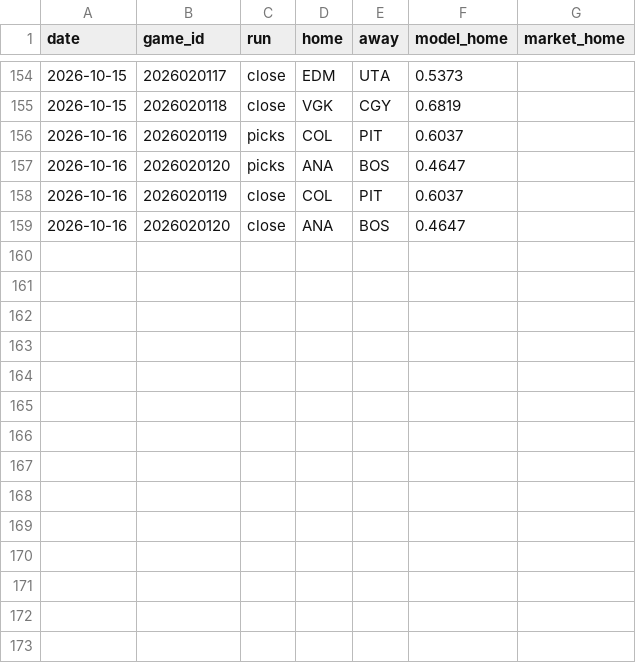
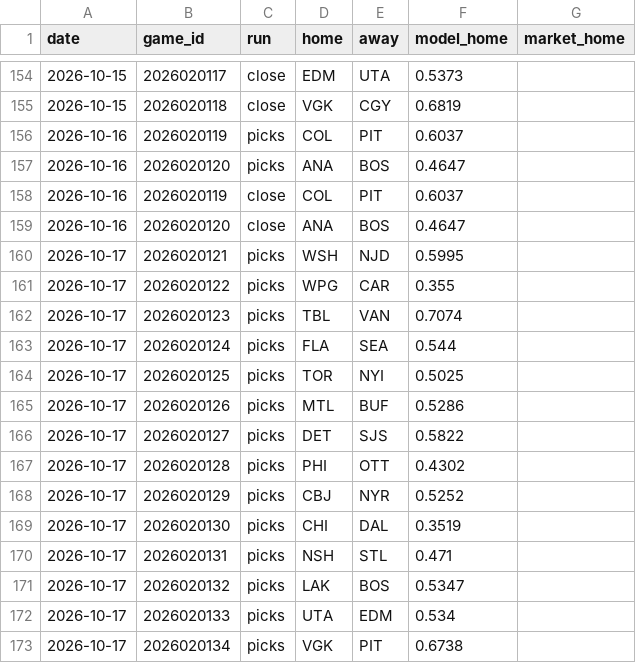
Before and after one commit to 88jackcarr/NHL-odds-betting, a CSV file: data/predictions.csv, drawn as a sheet; only a part is shown, gaps mark what is left out; the diff names each change by its address in the sheet, - before the commit and + after, or states it on an @@ line.

```diff
--- a/data/predictions.csv
+++ b/data/predictions.csv
+row 160: 2026-10-17 | 2026020121 | picks | WSH | NJD | 0.5995
+row 161: 2026-10-17 | 2026020122 | picks | WPG | CAR | 0.355
+row 162: 2026-10-17 | 2026020123 | picks | TBL | VAN | 0.7074
+row 163: 2026-10-17 | 2026020124 | picks | FLA | SEA | 0.544
+row 164: 2026-10-17 | 2026020125 | picks | TOR | NYI | 0.5025
+row 165: 2026-10-17 | 2026020126 | picks | MTL | BUF | 0.5286
+row 166: 2026-10-17 | 2026020127 | picks | DET | SJS | 0.5822
+row 167: 2026-10-17 | 2026020128 | picks | PHI | OTT | 0.4302
+row 168: 2026-10-17 | 2026020129 | picks | CBJ | NYR | 0.5252
+row 169: 2026-10-17 | 2026020130 | picks | CHI | DAL | 0.3519
+row 170: 2026-10-17 | 2026020131 | picks | NSH | STL | 0.471
+row 171: 2026-10-17 | 2026020132 | picks | LAK | BOS | 0.5347
+row 172: 2026-10-17 | 2026020133 | picks | UTA | EDM | 0.534
+row 173: 2026-10-17 | 2026020134 | picks | VGK | PIT | 0.6738
```
Also changed, not shown: data/games.csv, 1 other file.
